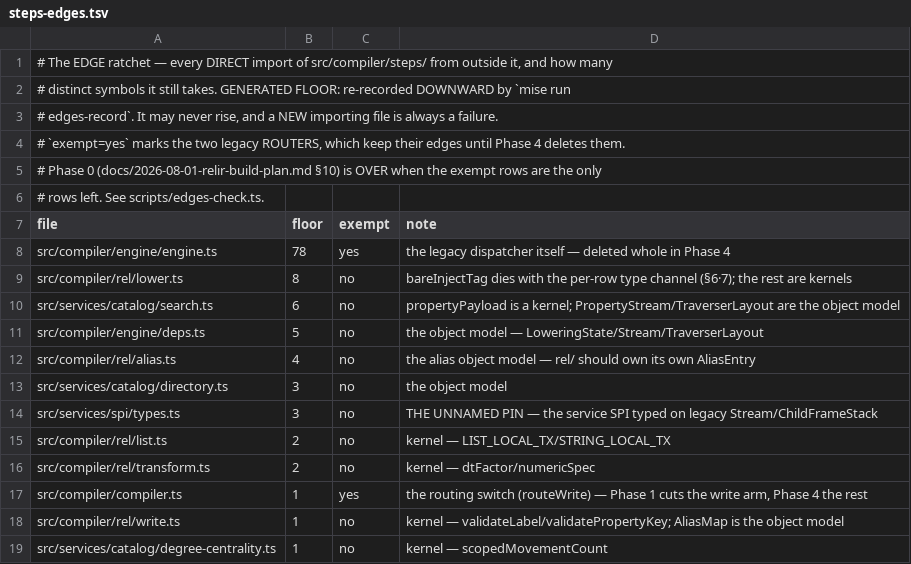
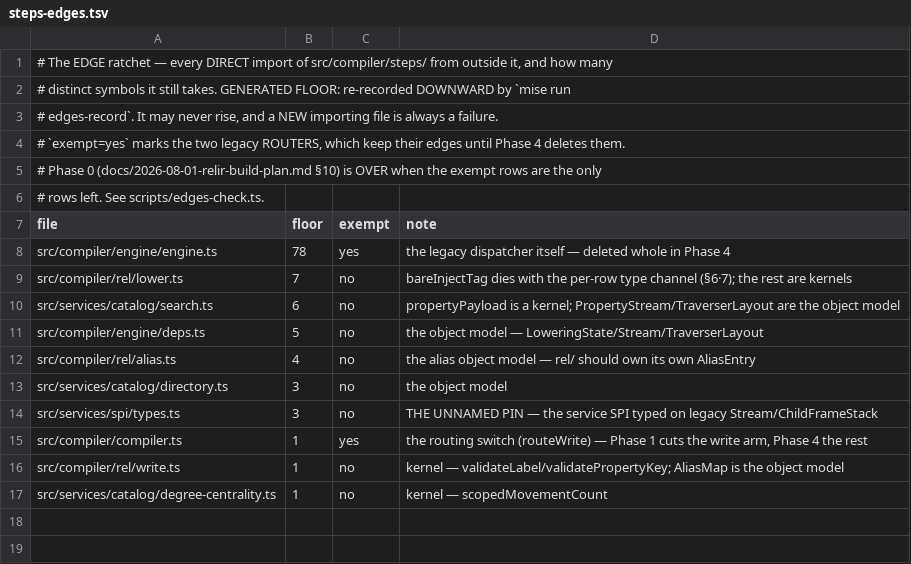
Before and after one commit to bodar/mogwai-db, a TSV file: scripts/steps-edges.tsv, drawn as a sheet.

Commit message:
phase 0: the step-name vocabularies join ir/step.ts; the coercion kernel joins gremlin/
Four step-name Sets and one whole file, all pure kernels trapped in `steps/` (§6·4,
§8's edge inventory). None of them touched `Stream`, `LoweringState` or the engine —
they lived beside the emitter that happened to be their first consumer, and that
placement alone pinned their RelIR importers to the 39-file legacy closure.

`SCALAR_TRANSFORMS`, `LIST_LOCAL_TX`, `STRING_LOCAL_TX` and `PATH_LIST_OPS` move to
`ir/step.ts`, which already IS the step-name vocabulary home — `VERTEX_MOVES`,
`PATH_FAMILY`, `SLICE_STEPS`, `BRANCH_KINDS` and the rest. That is the point of
moving them rather than re-homing them anywhere neutral: the module's stated rule is
"a base is a vocabulary with ONE meaning; derive with a named difference, never
merge", and three of these four are exactly the case that rule exists for.
Written down at their new home, in their own doc comments:

- `LIST_LOCAL_TX` has the same members as `SLICE_STEPS + order/dedup/tail` for an
  unrelated reason — per-list meaning vs. denotes-a-window — so it stays its own base.
- `PATH_LIST_OPS` overlaps `LIST_LOCAL_TX` BY NAME while meaning something else: over
  a path, order/dedup/limit/count are whole-stream ops, which is why they are absent.
- `STRING_LOCAL_TX` is a strict subset of `SCALAR_TRANSFORMS` whose exclusions are its
  entire content — and one of them, `concat`, records a real defect: TinkerPop ships
  no `ConcatLocalStep` (`ConcatStep.map` rejects a non-String receiver at every
  scope), so `g.inject(["a","b"],"c").concat("d")` must throw. It answered
  `['ad','bd','cd']` from a membership list that looked harmlessly complete.

`steps/tail/coerce.ts` → `src/gremlin/coerce.ts` whole. It imports only `q`, `render`
and `gremlin/frontend.ts`, and it is TinkerPop's coercion semantics verbatim — the
const-fold arm raises TinkerPop's exact "Can't parse …"/overflow messages, which SQL
cannot. That is `gremlin/math.ts`'s profile exactly, §6·4's worked example.

Two more edge rows to zero: `rel/list.ts` and `rel/transform.ts`. `rel/lower.ts`
drops 8 → 7. Eight non-exempt importers left, and what remains on them is no longer
kernels — it is the object model plus `bareInjectTag`, which §6·7 deletes rather than
moves.

```diff
--- a/scripts/steps-edges.tsv
+++ b/scripts/steps-edges.tsv
@@ -8,3 +8,3 @@ file	floor	exempt	note
 src/compiler/engine/engine.ts	78	yes	the legacy dispatcher itself — deleted whole in Phase 4
-src/compiler/rel/lower.ts	8	no	bareInjectTag dies with the per-row type channel (§6·7); the rest are kernels
+src/compiler/rel/lower.ts	7	no	bareInjectTag dies with the per-row type channel (§6·7); the rest are kernels
 src/services/catalog/search.ts	6	no	propertyPayload is a kernel; PropertyStream/TraverserLayout are the object model
@@ -14,4 +14,2 @@ src/services/catalog/directory.ts	3	no	the object model
 src/services/spi/types.ts	3	no	THE UNNAMED PIN — the service SPI typed on legacy Stream/ChildFrameStack
-src/compiler/rel/list.ts	2	no	kernel — LIST_LOCAL_TX/STRING_LOCAL_TX
-src/compiler/rel/transform.ts	2	no	kernel — dtFactor/numericSpec
 src/compiler/compiler.ts	1	yes	the routing switch (routeWrite) — Phase 1 cuts the write arm, Phase 4 the rest
```
Also changed, not shown: 11 other files.
